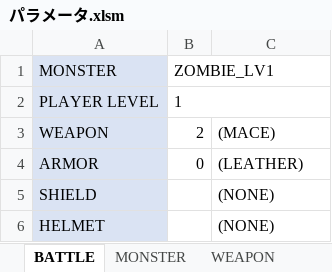
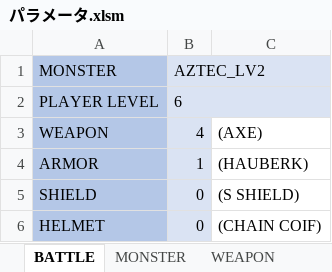
Before and after one commit to aburi6800/Python-OnyxOfBlack, an Excel workbook: documents/パラメータ.xlsm, sheet BATTLE, drawn as a sheet; values as stored, in another font and other column widths than the file's, no borders; charts and pictures not drawn; the diff names each change by its address in the sheet, - before the commit and + after, or states it on an @@ line.

```diff
--- a/documents/パラメータ.xlsm (sheet BATTLE)
+++ b/documents/パラメータ.xlsm (sheet BATTLE)
-A1:A6 fill: #DAE3F3
+A1:A6 fill: #B4C7E7
-B1: ZOMBIE_LV1
+B1: AZTEC_LV2
-B1:C2 fill: none
+B1:C2 fill: #DAE3F3
-B2 (AZTEC_LV2): 1
+B2 (AZTEC_LV2): 6
-B3 (AZTEC_LV2): 2
+B3 (AZTEC_LV2): 4
-B3:B6 fill: none
+B3:B6 fill: #DAE3F3
-C3: (MACE)
+C3: (AXE)
-B4 (AZTEC_LV2): 0
+B4 (AZTEC_LV2): 1
-C4: (LEATHER)
+C4: (HAUBERK)
-B5:B6 (AZTEC_LV2): (empty)
+B5:B6 (AZTEC_LV2): 0
-C5: (NONE)
+C5: (S SHIELD)
-C6: (NONE)
+C6: (CHAIN COIF)
```
Also changed, not shown: sheet MONSTER, 9 other files.
